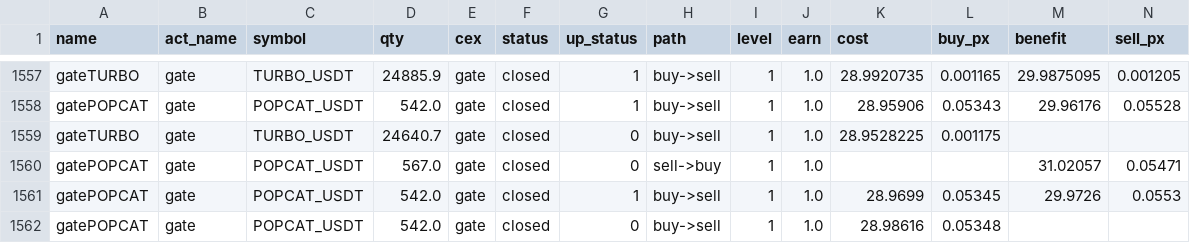
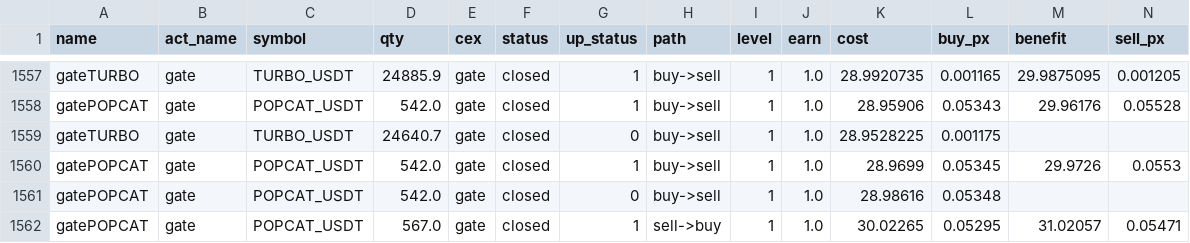
Before and after one commit to meme2046/data, a CSV file: gate_grid_0.csv, drawn as a sheet; only a part is shown, gaps mark what is left out; removed rows and columns are numbered as before the commit, all else as after; rows hold the shown columns only; the diff names each change by its address in the sheet, - before the commit and + after, or states it on an @@ line.

Commit message:
auto-sync

```diff
--- a/gate_grid_0.csv
+++ b/gate_grid_0.csv
-row 1560: gatePOPCAT | gate | POPCAT_USDT | 567.0 | gate | closed | 0 | sell->buy | 1 | 1.0 |  |  | 31.02057 | 0.05471
+row 1562: gatePOPCAT | gate | POPCAT_USDT | 567.0 | gate | closed | 1 | sell->buy | 1 | 1.0 | 30.02265 | 0.05295 | 31.02057 | 0.05471
```
